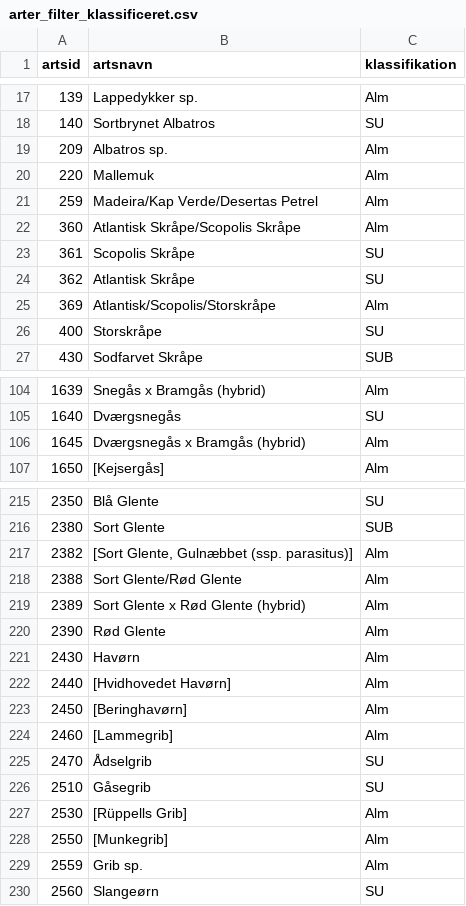
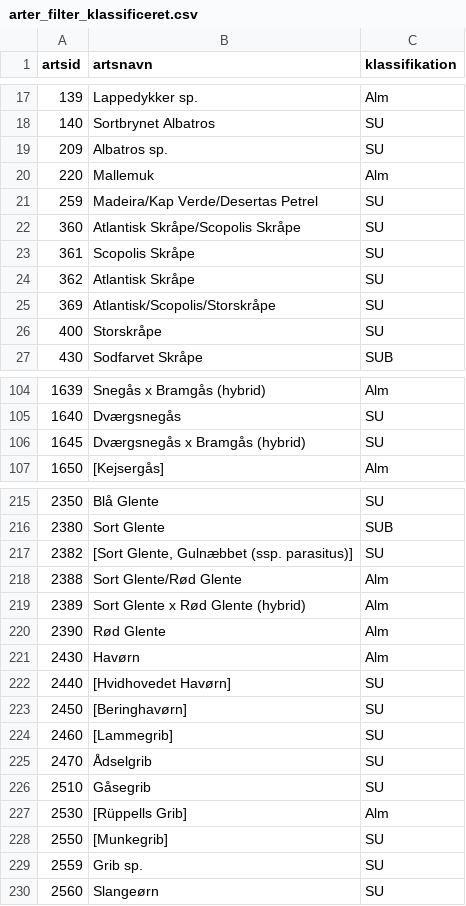
Before and after one commit to thyholm1234/DOF.not-2, a CSV file: data/arter_filter_klassificeret.csv, drawn as a sheet; only a part is shown, gaps mark what is left out; the diff covers the shown part only.

```diff
--- a/data/arter_filter_klassificeret.csv
+++ b/data/arter_filter_klassificeret.csv
@@ -18,9 +18,9 @@
 140;Sortbrynet Albatros;SU
-209;Albatros sp.;Alm
+209;Albatros sp.;SU
 220;Mallemuk;Alm
-259;Madeira/Kap Verde/Desertas Petrel;Alm
-360;Atlantisk Skråpe/Scopolis Skråpe;Alm
+259;Madeira/Kap Verde/Desertas Petrel;SU
+360;Atlantisk Skråpe/Scopolis Skråpe;SU
 361;Scopolis Skråpe;SU
 362;Atlantisk Skråpe;SU
-369;Atlantisk/Scopolis/Storskråpe;Alm
+369;Atlantisk/Scopolis/Storskråpe;SU
 400;Storskråpe;SU
@@ -105,3 +105,3 @@
 1640;Dværgsnegås;SU
-1645;Dværgsnegås x Bramgås (hybrid);Alm
+1645;Dværgsnegås x Bramgås (hybrid);SU
 1650;[Kejsergås];Alm
@@ -216,3 +216,3 @@
 2380;Sort Glente;SUB
-2382;[Sort Glente, Gulnæbbet (ssp. parasitus)];Alm
+2382;[Sort Glente, Gulnæbbet (ssp. parasitus)];SU
 2388;Sort Glente/Rød Glente;Alm
@@ -221,5 +221,5 @@
 2430;Havørn;Alm
-2440;[Hvidhovedet Havørn];Alm
-2450;[Beringhavørn];Alm
-2460;[Lammegrib];Alm
+2440;[Hvidhovedet Havørn];SU
+2450;[Beringhavørn];SU
+2460;[Lammegrib];SU
 2470;Ådselgrib;SU
@@ -227,4 +227,4 @@
 2530;[Rüppells Grib];Alm
-2550;[Munkegrib];Alm
-2559;Grib sp.;Alm
+2550;[Munkegrib];SU
+2559;Grib sp.;SU
 2560;Slangeørn;SU
```
Also changed, not shown: 28 edited cells elsewhere in this file, 18 other files.
